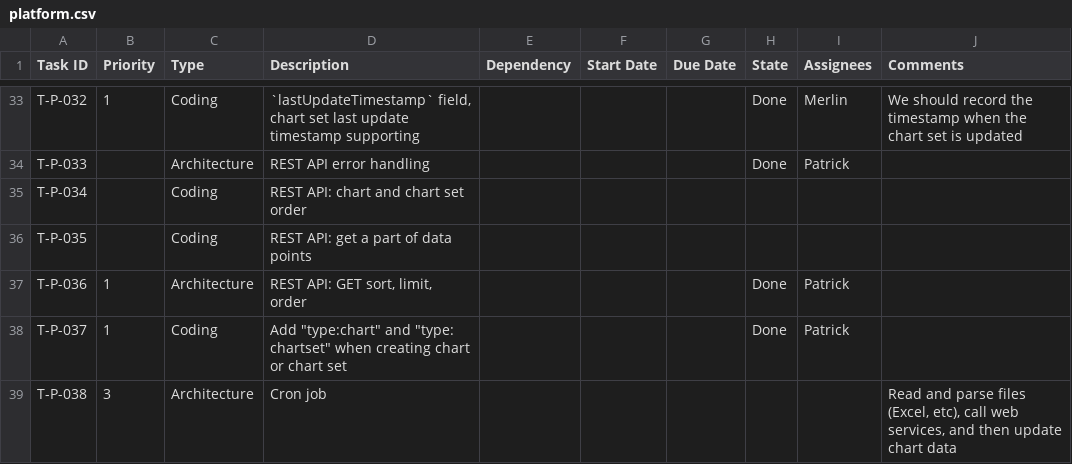
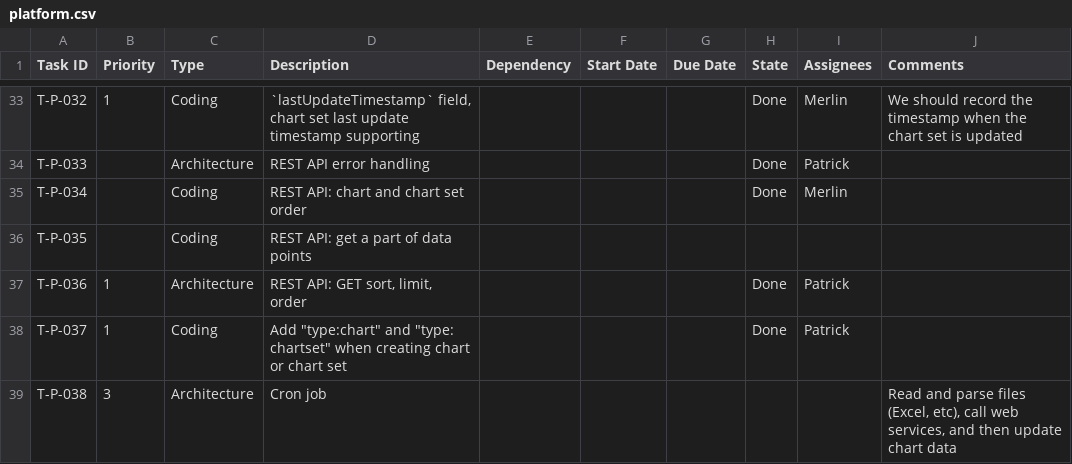
Before and after one commit to CVBDL/EagleEye-Docs, a CSV file: tasks/platform.csv, drawn as a sheet; only a part is shown, gaps mark what is left out.

Commit message:
update tasks

```diff
--- a/tasks/platform.csv
+++ b/tasks/platform.csv
@@ -34,3 +34,3 @@ T-P-032,1,Coding,"`lastUpdateTimestamp` field, chart set last update timestamp s
 T-P-033,,Architecture,REST API error handling,,,,Done,Patrick,
-T-P-034,,Coding,REST API: chart and chart set order,,,,,,
+T-P-034,,Coding,REST API: chart and chart set order,,,,Done,Merlin,
 T-P-035,,Coding,REST API: get a part of data points,,,,,,
```
